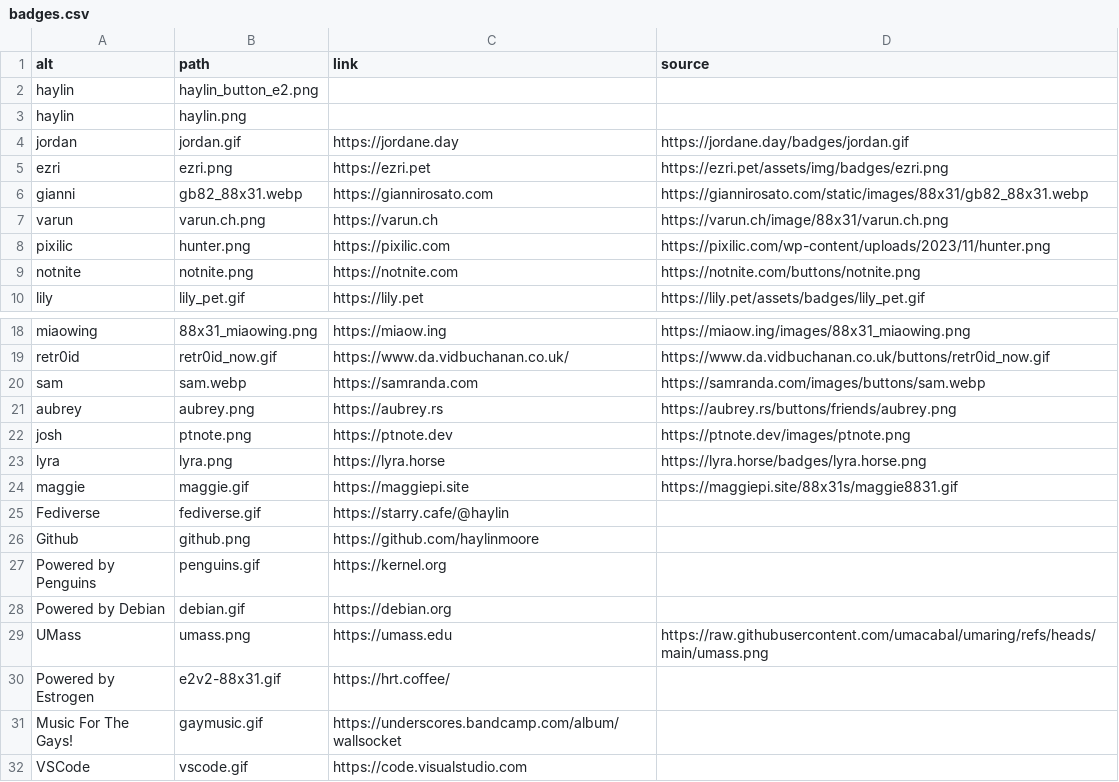
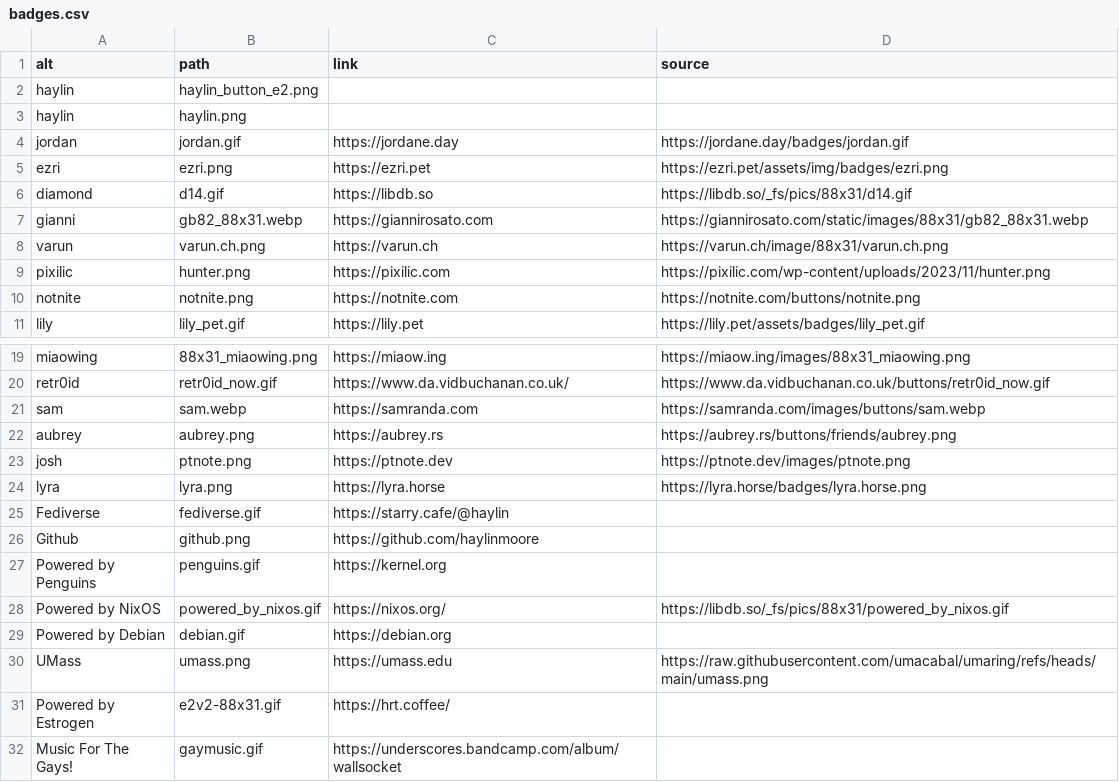
Before and after one commit to haylinmoore/www, a CSV file: content/badges.csv, drawn as a sheet; only a part is shown, gaps mark what is left out; the shorter side is filled out with more unchanged rows.

```diff
--- a/content/badges.csv
+++ b/content/badges.csv
@@ -5,2 +5,3 @@ jordan,jordan.gif,https://jordane.day,https://jordane.day/badges/jordan.gif
 ezri,ezri.png,https://ezri.pet,https://ezri.pet/assets/img/badges/ezri.png
+diamond,d14.gif,https://libdb.so,https://libdb.so/_fs/pics/88x31/d14.gif
 gianni,gb82_88x31.webp,https://giannirosato.com,https://giannirosato.com/static/images/88x31/gb82_88x31.webp
@@ -23,3 +24,2 @@ josh,ptnote.png,https://ptnote.dev,https://ptnote.dev/images/ptnote.png
 lyra,lyra.png,https://lyra.horse,https://lyra.horse/badges/lyra.horse.png
-maggie,maggie.gif,https://maggiepi.site,https://maggiepi.site/88x31s/maggie8831.gif
 Fediverse,fediverse.gif,https://starry.cafe/@haylin,
@@ -27,2 +27,3 @@ Github,github.png,https://github.com/haylinmoore,
 Powered by Penguins,penguins.gif,https://kernel.org,
+Powered by NixOS,powered_by_nixos.gif,https://nixos.org/,https://libdb.so/_fs/pics/88x31/powered_by_nixos.gif
 Powered by Debian,debian.gif,https://debian.org,
```
Also changed, not shown: 6 other files.
